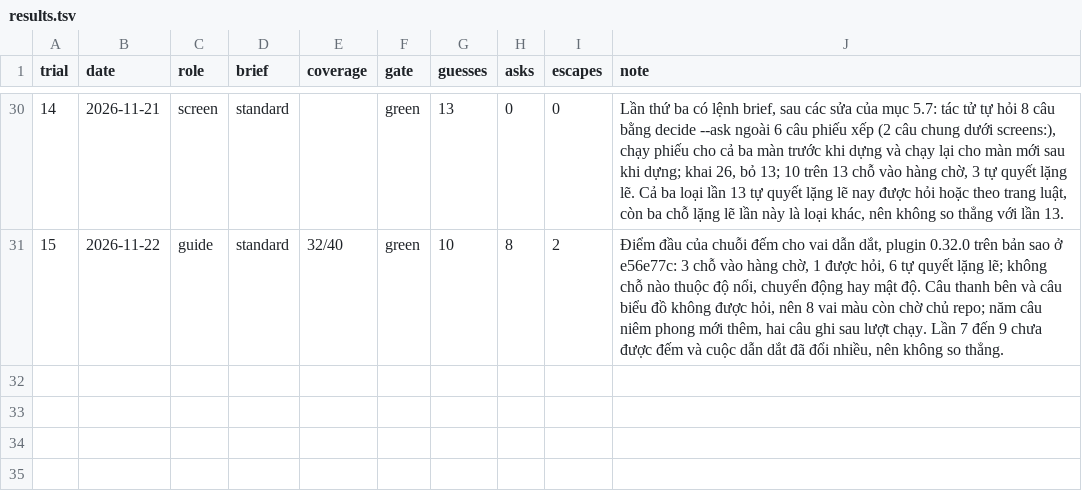
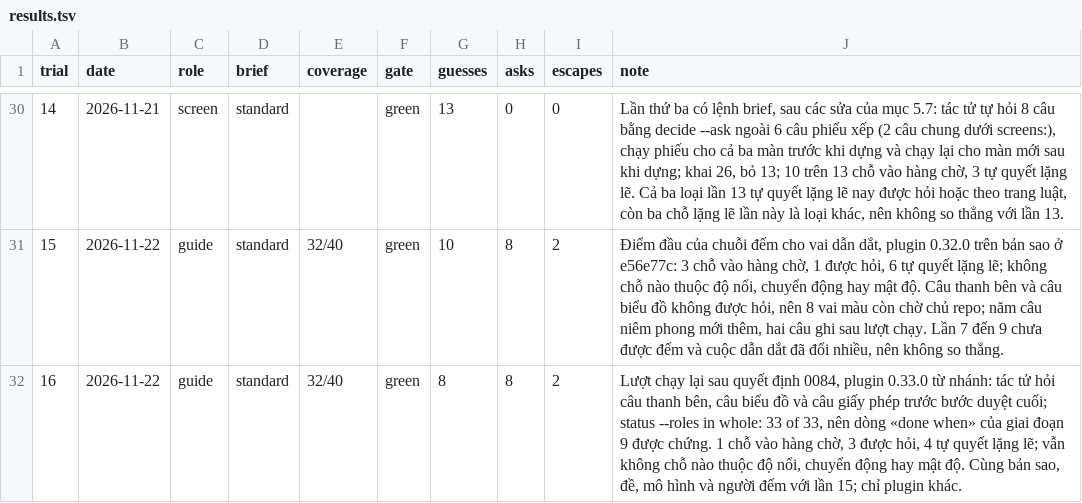
Before and after one commit to phanlemanh/design-assembly, a TSV file: docs/trials/results.tsv, drawn as a sheet; only a part is shown, gaps mark what is left out; the diff names each change by its address in the sheet, - before the commit and + after, or states it on an @@ line.

```diff
--- a/docs/trials/results.tsv
+++ b/docs/trials/results.tsv
+row 32: 16 | 2026-11-22 | guide | standard | 32/40 | green | 8 | 8 | 2 | Lượt chạy lại sau quyết định 0084, plugin 0.33.0 từ nhánh: tác tử hỏi câu thanh bên, câu biểu đồ và câu giấy phép trước bước duyệt cuối; status --roles in whole: 33 of 33, nên dòng «done when» của giai đoạn 9 được chứng. 1 chỗ vào hàng chờ, 3 được hỏi, 4 tự quyết lặng lẽ; vẫn không chỗ nào thuộc độ nổi, chuyển động hay mật độ. Cùng bản sao, đề, mô hình và người đếm với lần 15; chỉ plugin khác.
```
Also changed, not shown: 7 other files.
